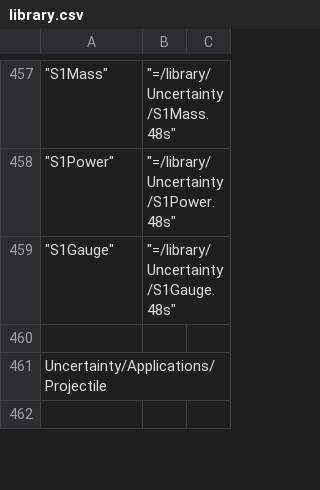
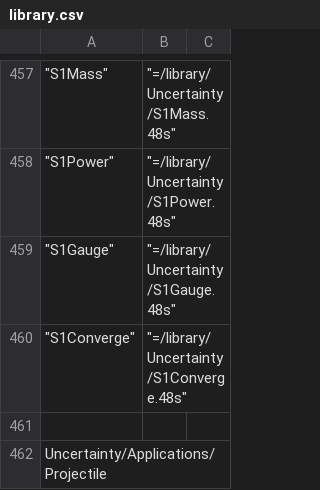
Before and after one commit to c3d/db48x, a CSV file: config/library.csv, drawn as a sheet; only a part is shown, gaps mark what is left out; the shorter side is filled out with more unchanged rows.

```diff
--- a/config/library.csv
+++ b/config/library.csv
@@ -459,2 +459,3 @@
 	"S1Gauge",	"=/library/Uncertainty/S1Gauge.48s"
+	"S1Converge",	"=/library/Uncertainty/S1Converge.48s"
 
```
Also changed, not shown: 2 other files.
